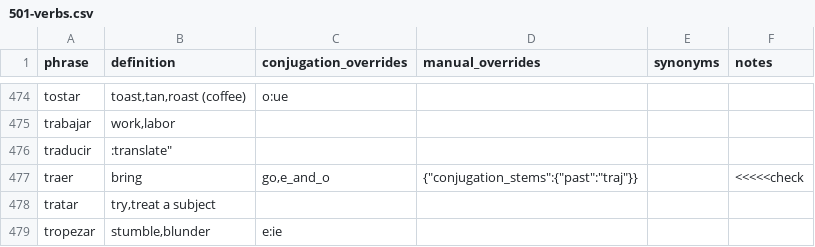
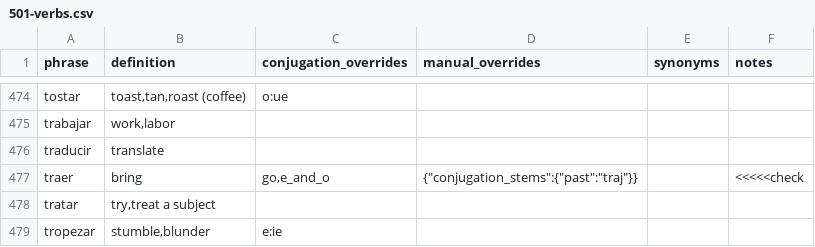
Before and after one commit to patmoore/anki-conjugate-spanish, a CSV file: conjugate_spanish/dictionaries/501-verbs.csv, drawn as a sheet; only a part is shown, gaps mark what is left out.

Commit message:
fix traducir def

```diff
--- a/conjugate_spanish/dictionaries/501-verbs.csv
+++ b/conjugate_spanish/dictionaries/501-verbs.csv
@@ -475,3 +475,3 @@
 "trabajar","work,labor"
-"traducir",:translate"
+"traducir","translate"
 "traer","bring","go,e_and_o","{""conjugation_stems"":{""past"":""traj""}}",,"<<<<<check"
```
